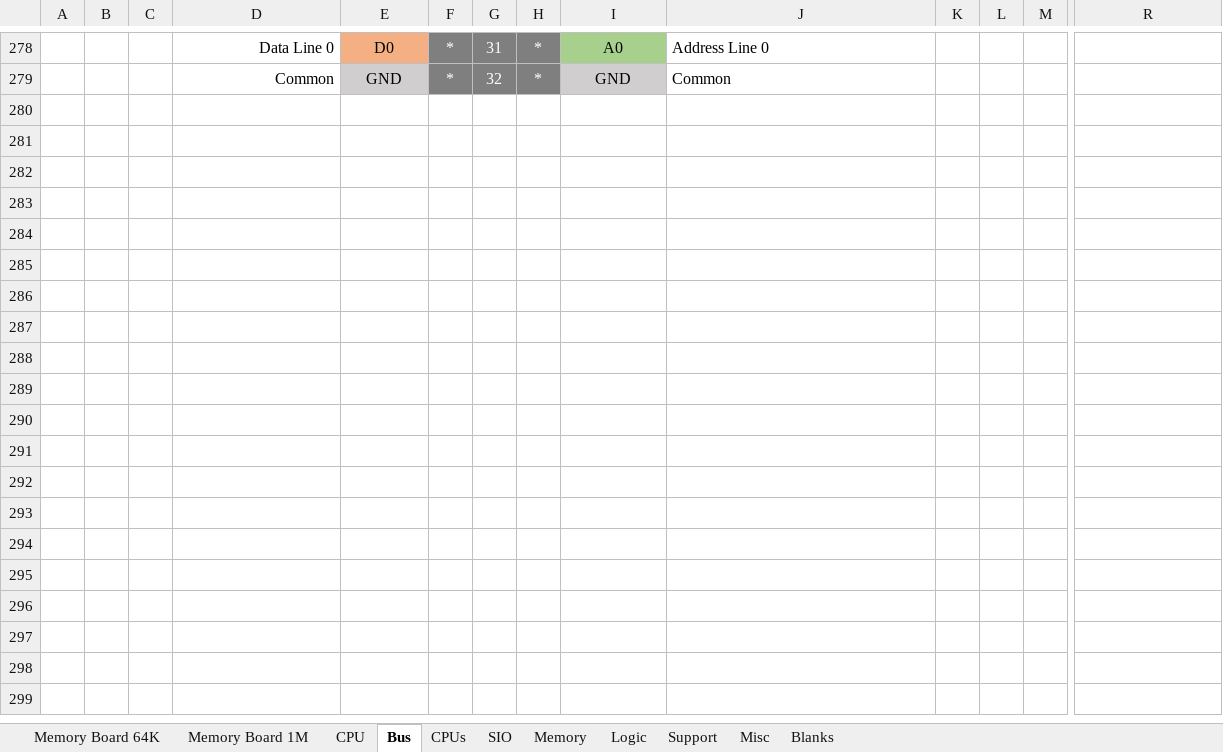
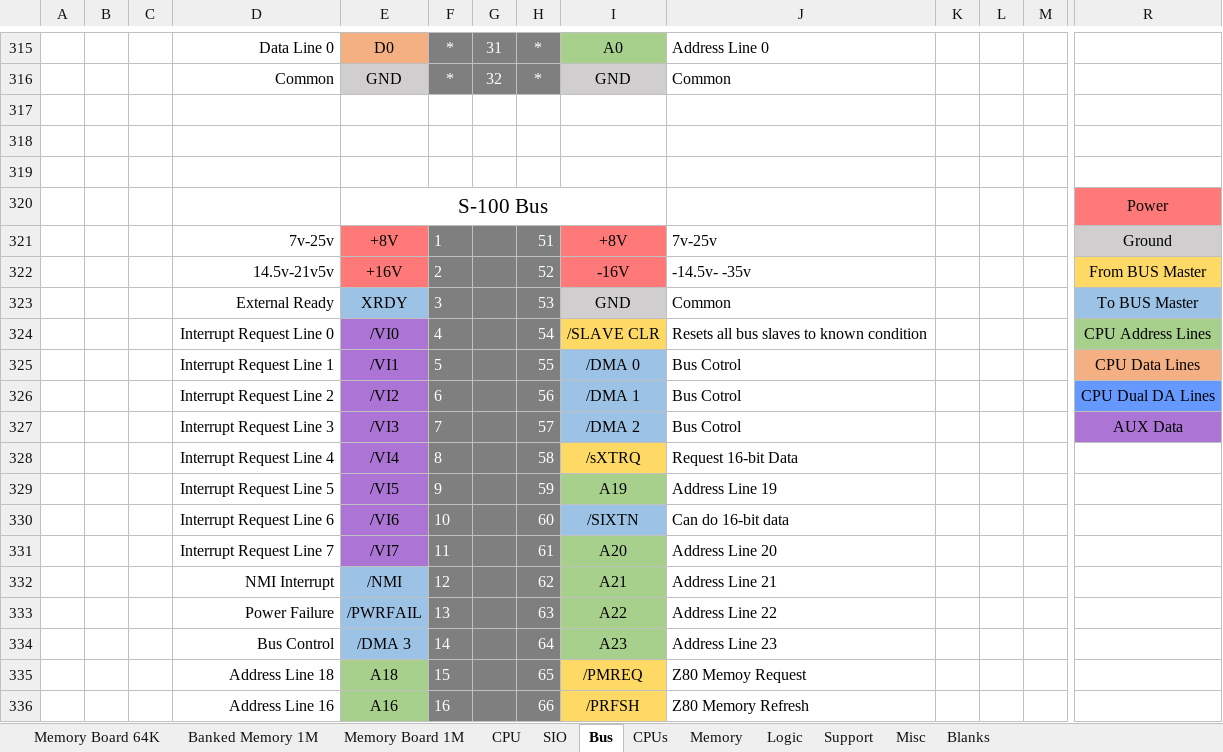
Before and after one commit to FoxCutter/Cubit, an Excel workbook: Boards.xlsx, sheet Bus, drawn as a sheet; only a part is shown, gaps mark what is left out; values as stored, in another font and other column widths than the file's, no borders; rows hold the shown columns only; the diff covers the shown part only; the diff names each change by its address in the sheet, - before the commit and + after, or states it on an @@ line.

Commit message:
* Board file update

```diff
--- a/Boards.xlsx (sheet Bus)
+++ b/Boards.xlsx (sheet Bus)
+sheet tab: Banked Memory 1M
@@ sheet tab order changed: Memory Board 64K | Banked Memory 1M | Memory Board 1M | CPU | SIO | Bus | CPUs | Memory | Logic | Support | Misc | Blanks @@
+row 317: (empty)
+row 318: (empty)
+row 319: (empty)
+row 320:  |  |  |  | S-100 Bus |  |  |  |  |  |  |  |  | Power
+row 321:  |  |  | 7v-25v | +8V | 1 |  | 51 | +8V | 7v-25v |  |  |  | Ground
+row 322:  |  |  | 14.5v-21v5v | +16V | 2 |  | 52 | -16V | -14.5v- -35v |  |  |  | From BUS Master
+row 323:  |  |  | External Ready | XRDY | 3 |  | 53 | GND | Common |  |  |  | To BUS Master
+row 324:  |  |  | Interrupt Request Line 0 | /VI0 | 4 |  | 54 | /SLAVE CLR | Resets all bus slaves to known condition |  |  |  | CPU Address Lines
+row 325:  |  |  | Interrupt Request Line 1 | /VI1 | 5 |  | 55 | /DMA 0 | Bus Cotrol |  |  |  | CPU Data Lines
+row 326:  |  |  | Interrupt Request Line 2 | /VI2 | 6 |  | 56 | /DMA 1 | Bus Cotrol |  |  |  | CPU Dual DA Lines
+row 327:  |  |  | Interrupt Request Line 3 | /VI3 | 7 |  | 57 | /DMA 2 | Bus Cotrol |  |  |  | AUX Data
+row 328:  |  |  | Interrupt Request Line 4 | /VI4 | 8 |  | 58 | /sXTRQ | Request 16-bit Data
+row 329:  |  |  | Interrupt Request Line 5 | /VI5 | 9 |  | 59 | A19 | Address Line 19
+row 330:  |  |  | Interrupt Request Line 6 | /VI6 | 10 |  | 60 | /SIXTN | Can do 16-bit data
+row 331:  |  |  | Interrupt Request Line 7 | /VI7 | 11 |  | 61 | A20 | Address Line 20
+row 332:  |  |  | NMI Interrupt | /NMI | 12 |  | 62 | A21 | Address Line 21
+row 333:  |  |  | Power Failure | /PWRFAIL | 13 |  | 63 | A22 | Address Line 22
+row 334:  |  |  | Bus Control | /DMA 3 | 14 |  | 64 | A23 | Address Line 23
+row 335:  |  |  | Address Line 18 | A18 | 15 |  | 65 | /PMREQ | Z80 Memoy Request
+row 336:  |  |  | Address Line 16 | A16 | 16 |  | 66 | /PRFSH | Z80 Memory Refresh
```
Also changed, not shown: 128 added rows, 3 removed rows, 1 moved row, 44 edited cells, cell formats and merged cells elsewhere in this sheet, sheet CPUs.
